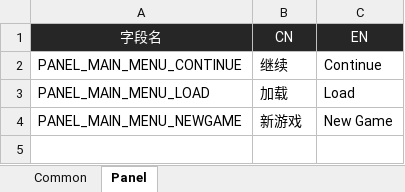
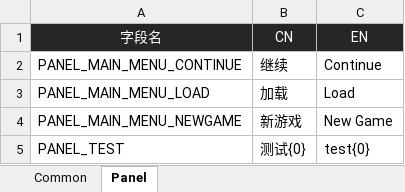
Before and after one commit to PM-GZ/Game_2D, an Excel workbook: Assets/EditorAssets/Tables/语言表/固定语言表.xlsx, sheet Panel, drawn as a sheet; values as stored, in another font and other column widths than the file's, no borders; the diff names each change by its address in the sheet, - before the commit and + after, or states it on an @@ line.

```diff
--- a/Assets/EditorAssets/Tables/语言表/固定语言表.xlsx (sheet Panel)
+++ b/Assets/EditorAssets/Tables/语言表/固定语言表.xlsx (sheet Panel)
+row 5: PANEL_TEST | 测试{0} | test{0}
```
Also changed, not shown: 24 other files.
